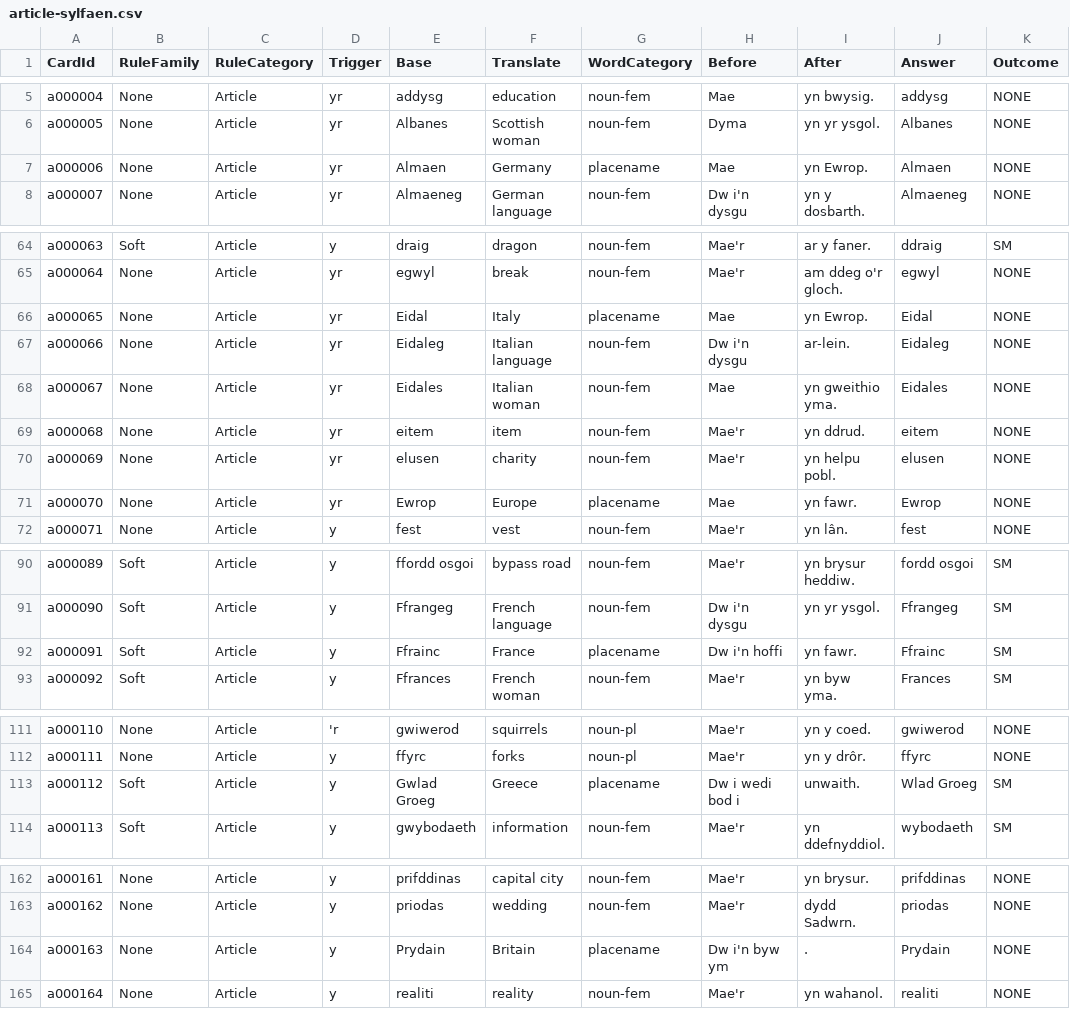
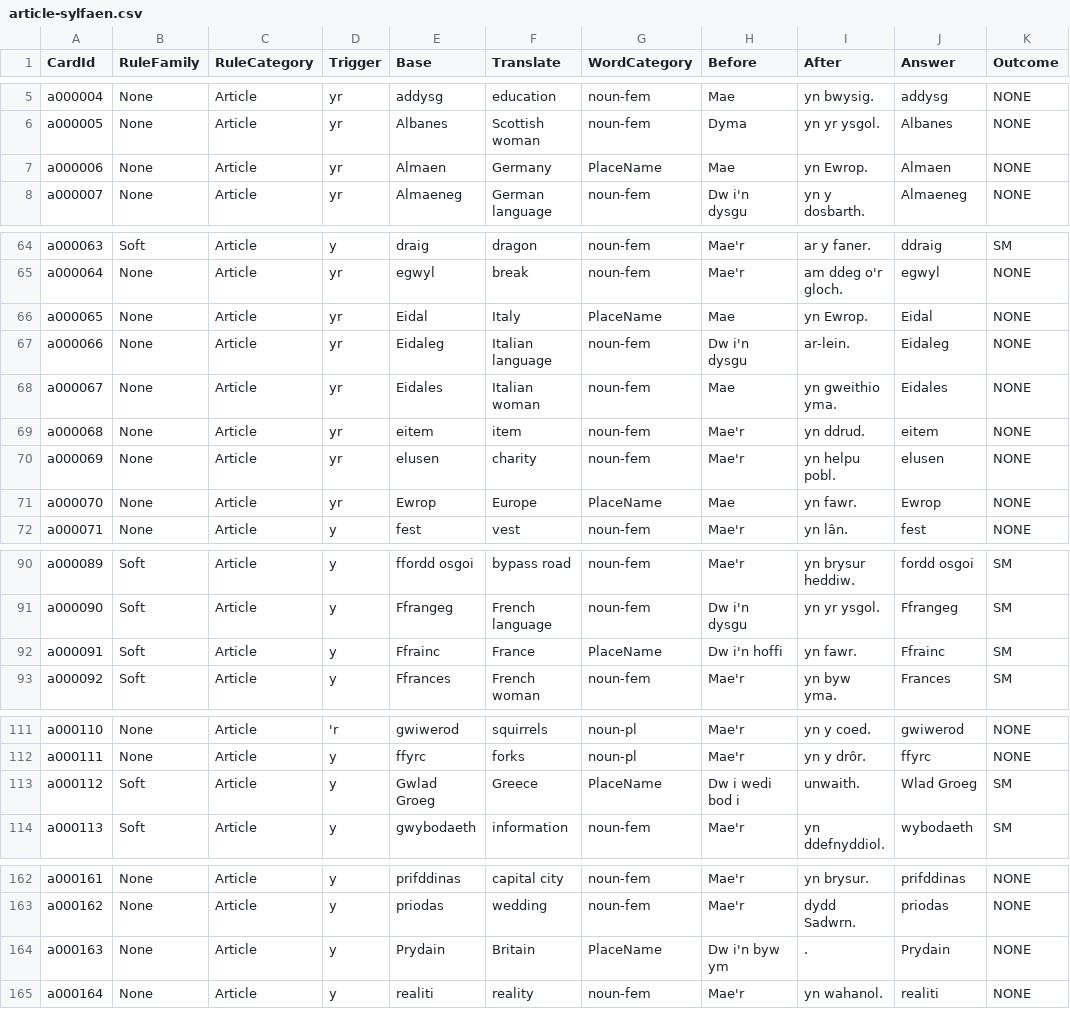
Before and after one commit to katyjohannab/mutationtrainer-react, a CSV file: public/data/article-sylfaen.csv, drawn as a sheet; only a part is shown, gaps mark what is left out; the diff covers the shown part only; the diff names each change by its address in the sheet, - before the commit and + after, or states it on an @@ line.

```diff
--- a/public/data/article-sylfaen.csv
+++ b/public/data/article-sylfaen.csv
-G7 (WordCategory): placename
+G7 (WordCategory): PlaceName
-G66 (WordCategory): placename
+G66 (WordCategory): PlaceName
-G71 (WordCategory): placename
+G71 (WordCategory): PlaceName
-G92 (WordCategory): placename
+G92 (WordCategory): PlaceName
-G113 (WordCategory): placename
+G113 (WordCategory): PlaceName
-G164 (WordCategory): placename
+G164 (WordCategory): PlaceName
```
Also changed, not shown: 4 edited cells elsewhere in this file, public/data/cards.csv, public/data/prep.csv, 22 other files.
